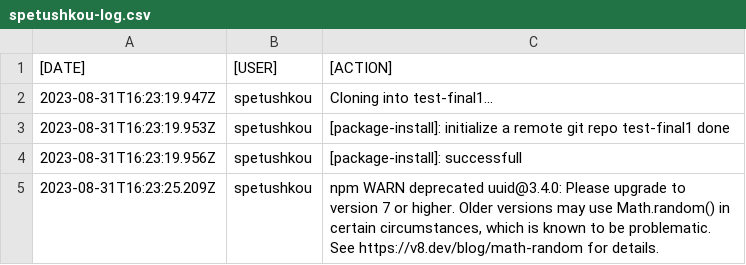
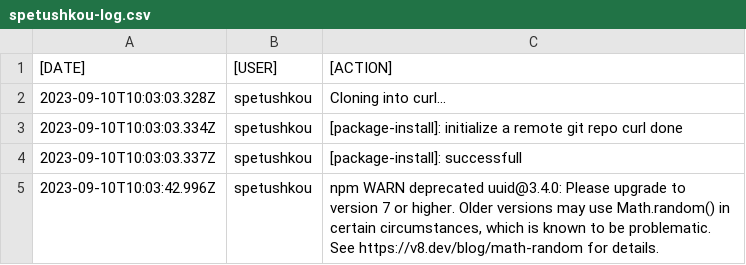
Before and after one commit to raven-devs/create-be-template, a CSV file: spetushkou-log.csv, drawn as a sheet.

```diff
--- a/spetushkou-log.csv
+++ b/spetushkou-log.csv
@@ -1,7 +1,7 @@
 [DATE];[USER];[ACTION]
-2023-08-31T16:23:19.947Z;spetushkou;"Cloning into test-final1...
-"
-2023-08-31T16:23:19.953Z;spetushkou;[package-install]: initialize a remote git repo test-final1 done
-2023-08-31T16:23:19.956Z;spetushkou;[package-install]: successfull
-2023-08-31T16:23:25.209Z;spetushkou;"npm WARN deprecated uuid@3.4.0: Please upgrade  to version 7 or higher.  Older versions may use Math.random() in certain circumstances, which is known to be problematic.  See https://v8.dev/blog/math-random for details.
-"
+2023-09-10T10:03:03.328Z;spetushkou;"Cloning into curl...
+"
+2023-09-10T10:03:03.334Z;spetushkou;[package-install]: initialize a remote git repo curl done
+2023-09-10T10:03:03.337Z;spetushkou;[package-install]: successfull
+2023-09-10T10:03:42.996Z;spetushkou;"npm WARN deprecated uuid@3.4.0: Please upgrade  to version 7 or higher.  Older versions may use Math.random() in certain circumstances, which is known to be problematic.  See https://v8.dev/blog/math-random for details.
+"
```
Also changed, not shown: 4 other files.
